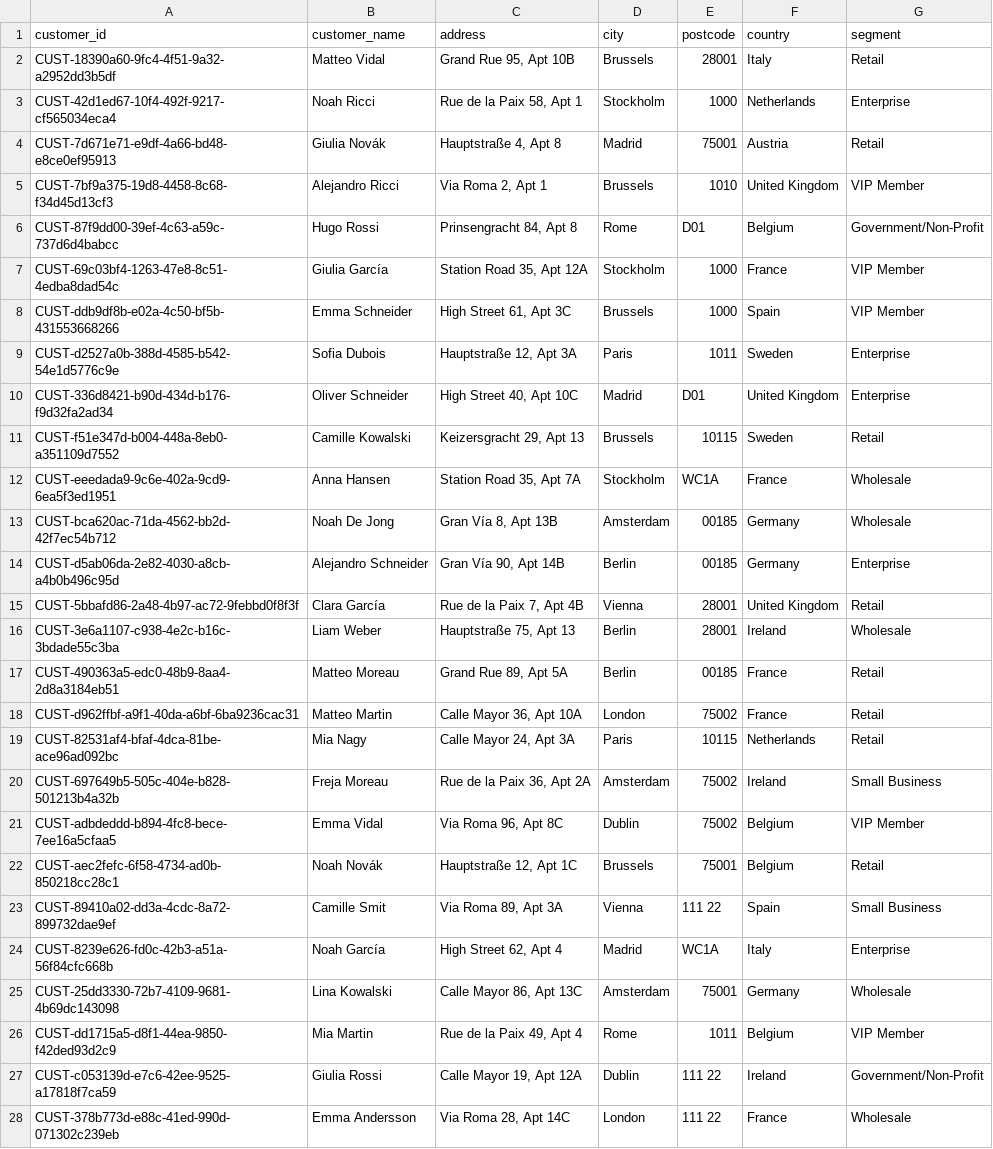
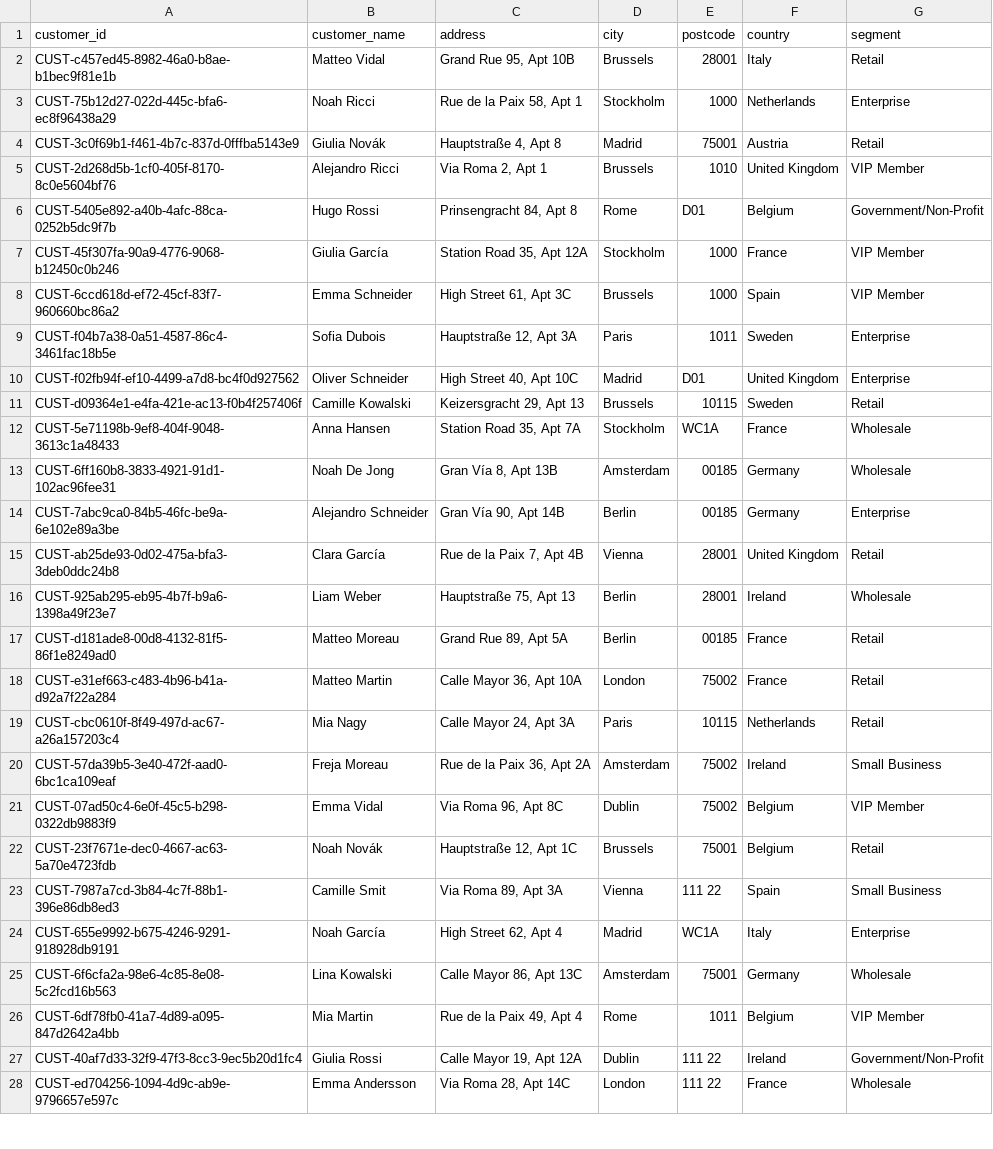
Before and after one commit to mukumbasar/ecommerce-performance-analytics, a CSV file: data/customers.csv, drawn as a sheet; only a part is shown; the diff covers the shown part only; the diff names each change by its address in the sheet, - before the commit and + after, or states it on an @@ line.

```diff
--- a/data/customers.csv
+++ b/data/customers.csv
-A2 (customer_id): CUST-18390a60-9fc4-4f51-9a32-a2952dd3b5df
+A2 (customer_id): CUST-c457ed45-8982-46a0-b8ae-b1bec9f81e1b
-A3 (customer_id): CUST-42d1ed67-10f4-492f-9217-cf565034eca4
+A3 (customer_id): CUST-75b12d27-022d-445c-bfa6-ec8f96438a29
-A4 (customer_id): CUST-7d671e71-e9df-4a66-bd48-e8ce0ef95913
+A4 (customer_id): CUST-3c0f69b1-f461-4b7c-837d-0fffba5143e9
-A5 (customer_id): CUST-7bf9a375-19d8-4458-8c68-f34d45d13cf3
+A5 (customer_id): CUST-2d268d5b-1cf0-405f-8170-8c0e5604bf76
-A6 (customer_id): CUST-87f9dd00-39ef-4c63-a59c-737d6d4babcc
+A6 (customer_id): CUST-5405e892-a40b-4afc-88ca-0252b5dc9f7b
-A7 (customer_id): CUST-69c03bf4-1263-47e8-8c51-4edba8dad54c
+A7 (customer_id): CUST-45f307fa-90a9-4776-9068-b12450c0b246
-A8 (customer_id): CUST-ddb9df8b-e02a-4c50-bf5b-431553668266
+A8 (customer_id): CUST-6ccd618d-ef72-45cf-83f7-960660bc86a2
-A9 (customer_id): CUST-d2527a0b-388d-4585-b542-54e1d5776c9e
+A9 (customer_id): CUST-f04b7a38-0a51-4587-86c4-3461fac18b5e
-A10 (customer_id): CUST-336d8421-b90d-434d-b176-f9d32fa2ad34
+A10 (customer_id): CUST-f02fb94f-ef10-4499-a7d8-bc4f0d927562
-A11 (customer_id): CUST-f51e347d-b004-448a-8eb0-a351109d7552
+A11 (customer_id): CUST-d09364e1-e4fa-421e-ac13-f0b4f257406f
-A12 (customer_id): CUST-eeedada9-9c6e-402a-9cd9-6ea5f3ed1951
+A12 (customer_id): CUST-5e71198b-9ef8-404f-9048-3613c1a48433
-A13 (customer_id): CUST-bca620ac-71da-4562-bb2d-42f7ec54b712
+A13 (customer_id): CUST-6ff160b8-3833-4921-91d1-102ac96fee31
-A14 (customer_id): CUST-d5ab06da-2e82-4030-a8cb-a4b0b496c95d
+A14 (customer_id): CUST-7abc9ca0-84b5-46fc-be9a-6e102e89a3be
-A15 (customer_id): CUST-5bbafd86-2a48-4b97-ac72-9febbd0f8f3f
+A15 (customer_id): CUST-ab25de93-0d02-475a-bfa3-3deb0ddc24b8
-A16 (customer_id): CUST-3e6a1107-c938-4e2c-b16c-3bdade55c3ba
+A16 (customer_id): CUST-925ab295-eb95-4b7f-b9a6-1398a49f23e7
-A17 (customer_id): CUST-490363a5-edc0-48b9-8aa4-2d8a3184eb51
+A17 (customer_id): CUST-d181ade8-00d8-4132-81f5-86f1e8249ad0
-A18 (customer_id): CUST-d962ffbf-a9f1-40da-a6bf-6ba9236cac31
+A18 (customer_id): CUST-e31ef663-c483-4b96-b41a-d92a7f22a284
-A19 (customer_id): CUST-82531af4-bfaf-4dca-81be-ace96ad092bc
+A19 (customer_id): CUST-cbc0610f-8f49-497d-ac67-a26a157203c4
-A20 (customer_id): CUST-697649b5-505c-404e-b828-501213b4a32b
+A20 (customer_id): CUST-57da39b5-3e40-472f-aad0-6bc1ca109eaf
-A21 (customer_id): CUST-adbdeddd-b894-4fc8-bece-7ee16a5cfaa5
+A21 (customer_id): CUST-07ad50c4-6e0f-45c5-b298-0322db9883f9
-A22 (customer_id): CUST-aec2fefc-6f58-4734-ad0b-850218cc28c1
+A22 (customer_id): CUST-23f7671e-dec0-4667-ac63-5a70e4723fdb
-A23 (customer_id): CUST-89410a02-dd3a-4cdc-8a72-899732dae9ef
+A23 (customer_id): CUST-7987a7cd-3b84-4c7f-88b1-396e86db8ed3
-A24 (customer_id): CUST-8239e626-fd0c-42b3-a51a-56f84cfc668b
+A24 (customer_id): CUST-655e9992-b675-4246-9291-918928db9191
-A25 (customer_id): CUST-25dd3330-72b7-4109-9681-4b69dc143098
+A25 (customer_id): CUST-6f6cfa2a-98e6-4c85-8e08-5c2fcd16b563
-A26 (customer_id): CUST-dd1715a5-d8f1-44ea-9850-f42ded93d2c9
+A26 (customer_id): CUST-6df78fb0-41a7-4d89-a095-847d2642a4bb
-A27 (customer_id): CUST-c053139d-e7c6-42ee-9525-a17818f7ca59
+A27 (customer_id): CUST-40af7d33-32f9-47f3-8cc3-9ec5b20d1fc4
-A28 (customer_id): CUST-378b773d-e88c-41ed-990d-071302c239eb
+A28 (customer_id): CUST-ed704256-1094-4d9c-ab9e-9796657e597c
```
Also changed, not shown: 173 edited cells elsewhere in this file, data/orders.csv, data/products.csv, 6 other files.
